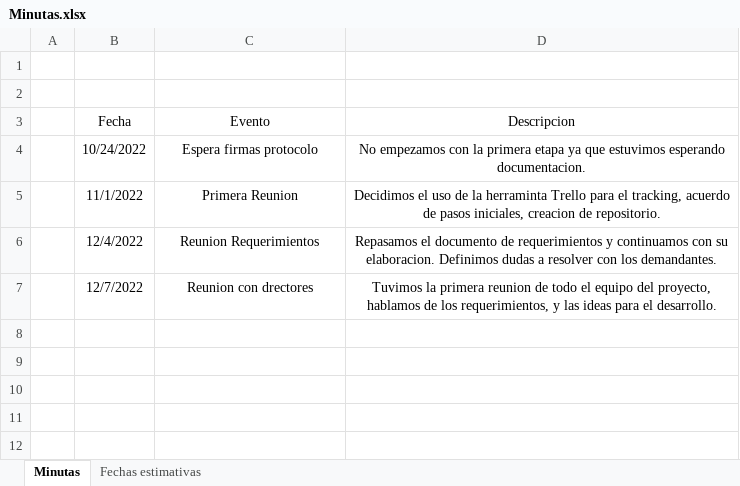
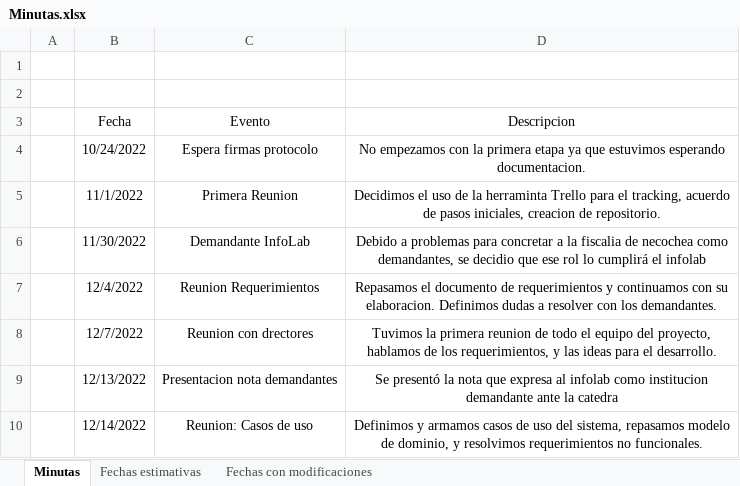
Before and after one commit to valenfernandez/Proyecto-Final, an Excel workbook: Minutas.xlsx, sheet Minutas, drawn as a sheet; values as stored, in another font and other column widths than the file's, no borders; table styles not drawn; the diff names each change by its address in the sheet, - before the commit and + after, or states it on an @@ line.

Commit message:
Update Minutas.xlsx

```diff
--- a/Minutas.xlsx (sheet Minutas)
+++ b/Minutas.xlsx (sheet Minutas)
+sheet tab: Fechas con modificaciones
+row 6:  | 11/30/2022 | Demandante InfoLab | Debido a problemas para concretar a la fiscalia de necochea como demandantes, se decidio que ese rol lo cumplirá el infolab
+row 9:  | 12/13/2022 | Presentacion nota demandantes | Se presentó la nota que expresa al infolab como institucion demandante ante la catedra
+row 10:  | 12/14/2022 | Reunion: Casos de uso | Definimos y armamos casos de uso del sistema, repasamos modelo de dominio, y resolvimos requerimientos no funcionales.
```
Also changed, not shown: sheet Fechas estimativas.
